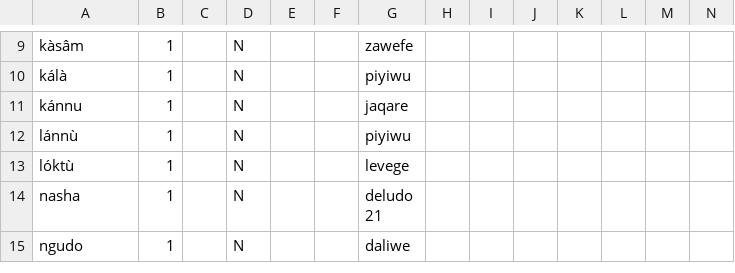
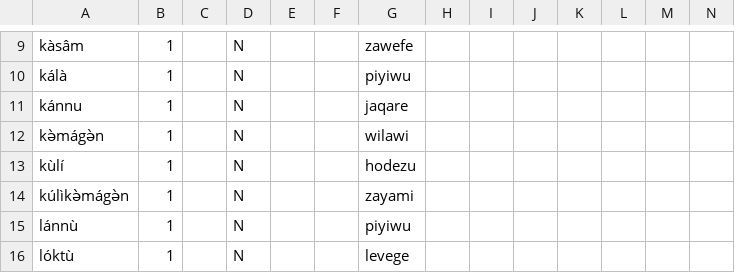
Before and after one commit to Ntsekees/Predilex, a CSV file: natlangs/knc.csv, drawn as a sheet; only a part is shown, gaps mark what is left out; the shorter side is filled out with more unchanged rows; the diff names each change by its address in the sheet, - before the commit and + after, or states it on an @@ line.

```diff
--- a/natlangs/knc.csv
+++ b/natlangs/knc.csv
+row 12: kə̀mágə̀n | 1 |  | N |  |  | wilawi
+row 13: kùlí | 1 |  | N |  |  | hodezu
+row 14: kúlìkə̀mágə̀n | 1 |  | N |  |  | zayami
```
Also changed, not shown: natlangs/luo.csv.
